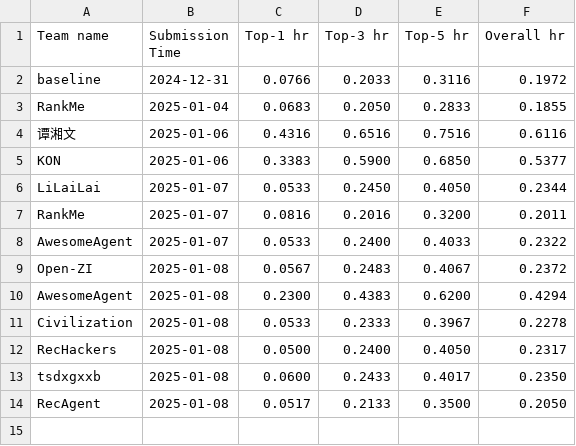
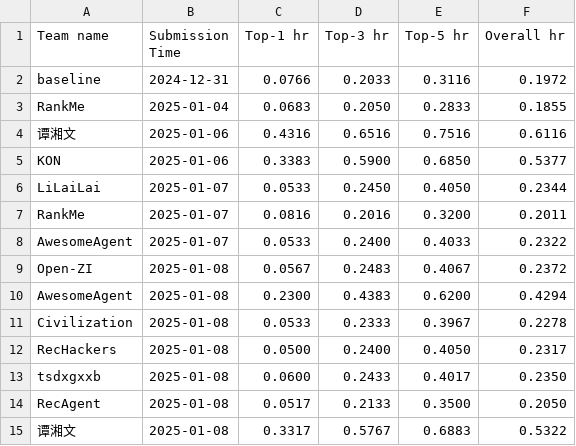
Before and after one commit to Ashish-Basetty/AgentSocietyChallenge, a CSV file: docs/assets/data/recommendation_leaderboard.csv, drawn as a sheet.

Commit message:
update leaderboard

```diff
--- a/docs/assets/data/recommendation_leaderboard.csv
+++ b/docs/assets/data/recommendation_leaderboard.csv
@@ -14 +14,2 @@ tsdxgxxb,2025-01-08,0.0600,0.2433,0.4017,0.2350
 RecAgent,2025-01-08,0.0517,0.2133,0.3500,0.2050
+谭湘文, 2025-01-08,0.3317,0.5767, 0.6883, 0.5322
```
